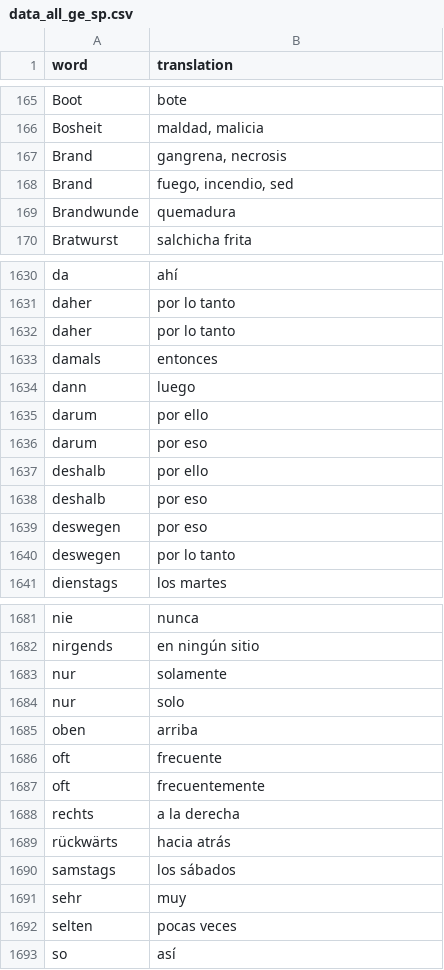
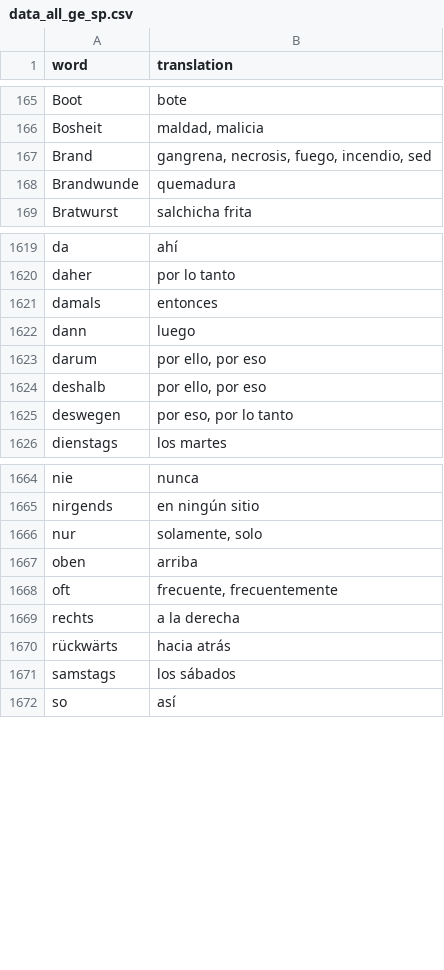
Before and after one commit to kaluzap/word-genders, a CSV file: data/old/data_all_ge_sp.csv, drawn as a sheet; only a part is shown, gaps mark what is left out; the diff covers the shown part only.

```diff
--- a/data/old/data_all_ge_sp.csv
+++ b/data/old/data_all_ge_sp.csv
@@ -166,4 +166,3 @@
 "Bosheit","maldad, malicia"
-"Brand","gangrena, necrosis"
-"Brand","fuego, incendio, sed"
+"Brand","gangrena, necrosis, fuego, incendio, sed"
 "Brandwunde","quemadura"
@@ -1631,11 +1620,7 @@
 "daher","por lo tanto"
-"daher","por lo tanto"
 "damals","entonces"
 "dann","luego"
-"darum","por ello"
-"darum","por eso"
-"deshalb","por ello"
-"deshalb","por eso"
-"deswegen","por eso"
-"deswegen","por lo tanto"
+"darum","por ello, por eso"
+"deshalb","por ello, por eso"
+"deswegen","por eso, por lo tanto"
 "dienstags","los martes"
@@ -1682,7 +1665,5 @@
 "nirgends","en ningún sitio"
-"nur","solamente"
-"nur","solo"
+"nur","solamente, solo"
 "oben","arriba"
-"oft","frecuente"
-"oft","frecuentemente"
+"oft","frecuente, frecuentemente"
 "rechts","a la derecha"
@@ -1690,4 +1671,2 @@
 "samstags","los sábados"
-"sehr","muy"
-"selten","pocas veces"
 "so","así"
```
Also changed, not shown: 12 removed rows and 9 edited cells elsewhere in this file, data/old/data_verbs_ru_sp.csv.
